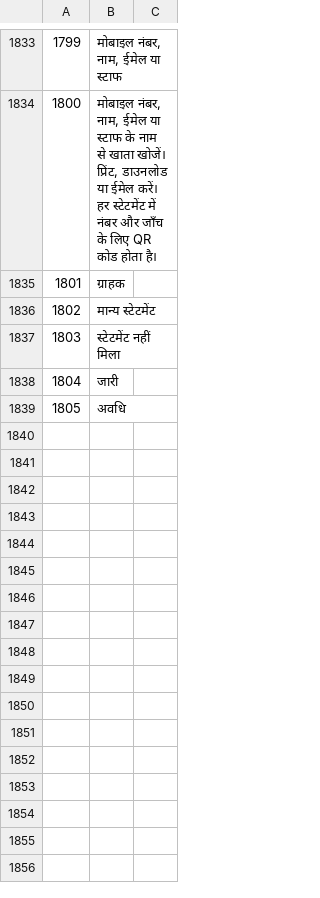
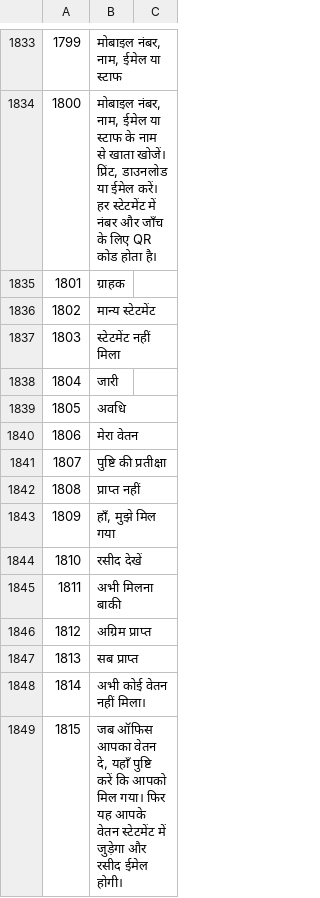
Before and after one commit to sjn6t9/migV33, a TSV file: i18n/hi.tsv, drawn as a sheet; only a part is shown, gaps mark what is left out; the diff names each change by its address in the sheet, - before the commit and + after, or states it on an @@ line.

```diff
--- a/i18n/hi.tsv
+++ b/i18n/hi.tsv
+row 1840: 1806 | मेरा वेतन
+row 1841: 1807 | पुष्टि की प्रतीक्षा
+row 1842: 1808 | प्राप्त नहीं
+row 1843: 1809 | हाँ, मुझे मिल गया
+row 1844: 1810 | रसीद देखें
+row 1845: 1811 | अभी मिलना बाकी
+row 1846: 1812 | अग्रिम प्राप्त
+row 1847: 1813 | सब प्राप्त
+row 1848: 1814 | अभी कोई वेतन नहीं मिला।
+row 1849: 1815 | जब ऑफिस आपका वेतन दे, यहाँ पुष्टि करें कि आपको मिल गया। फिर यह आपके वेतन स्टेटमेंट में जुड़ेगा और रसीद ईमेल होगी।
```
Also changed, not shown: i18n/ar.tsv, i18n/bn.tsv, 16 other files.
